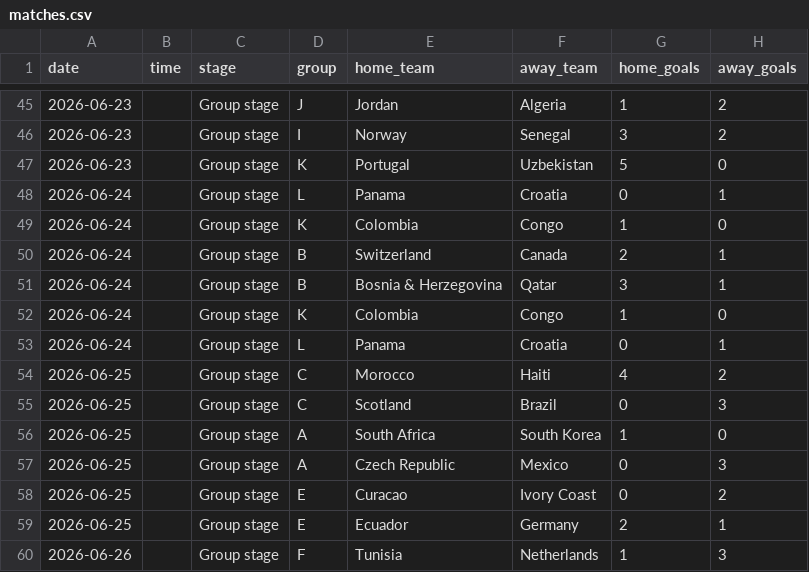
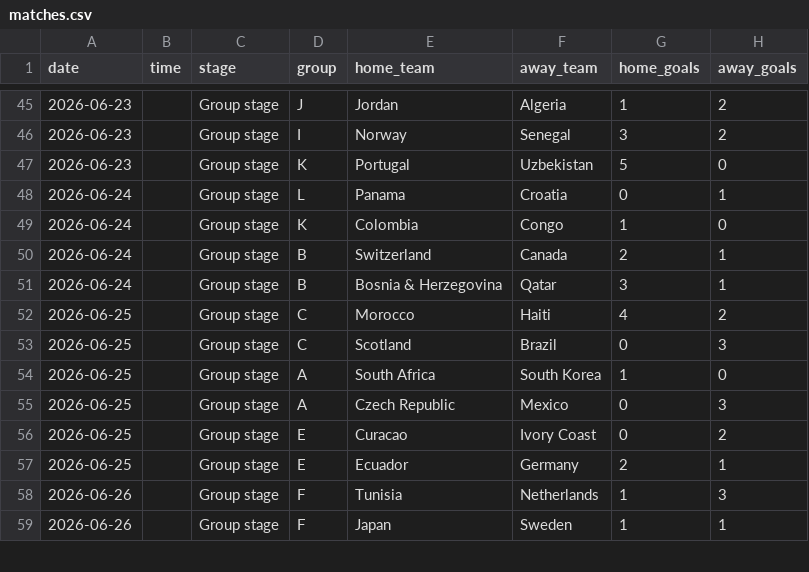
Before and after one commit to gluzia/world-cup-dashboard, a CSV file: data/matches.csv, drawn as a sheet; only a part is shown, gaps mark what is left out; the shorter side is filled out with more unchanged rows; the diff names each change by its address in the sheet, - before the commit and + after, or states it on an @@ line.

Commit message:
update 26.06

```diff
--- a/data/matches.csv
+++ b/data/matches.csv
-row 52: 2026-06-24 |  | Group stage | K | Colombia | Congo | 1 | 0
-row 53: 2026-06-24 |  | Group stage | L | Panama | Croatia | 0 | 1
```
